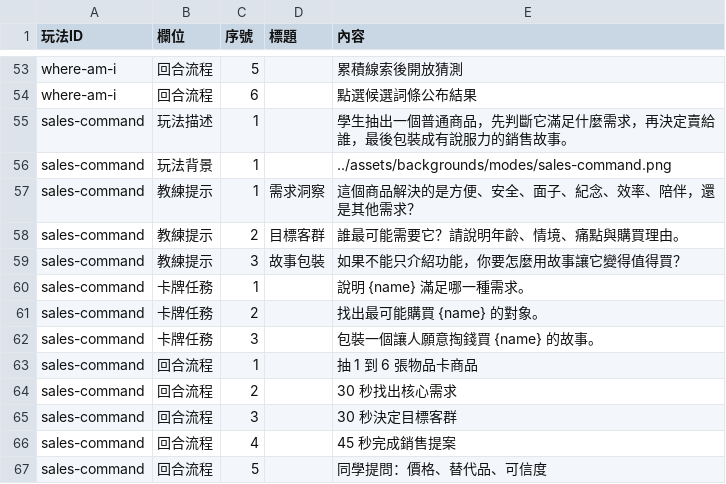
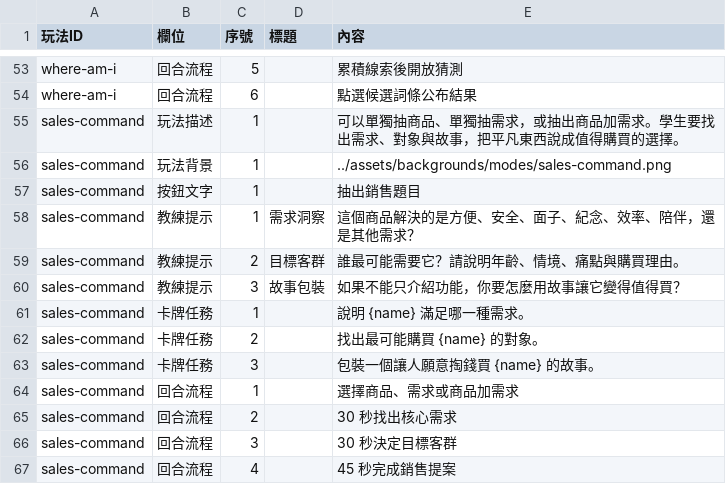
Before and after one commit to macrokernel3000/debatevision, a CSV file: data/content/玩法文案.csv, drawn as a sheet; only a part is shown, gaps mark what is left out; the shorter side is filled out with more unchanged rows; the diff covers the shown part only.

```diff
--- a/data/content/玩法文案.csv
+++ b/data/content/玩法文案.csv
@@ -54,4 +54,5 @@ where-am-i,回合流程,5,,累積線索後開放猜測
 where-am-i,回合流程,6,,點選候選詞條公布結果
-sales-command,玩法描述,1,,學生抽出一個普通商品，先判斷它滿足什麼需求，再決定賣給誰，最後包裝成有說服力的銷售故事。
+sales-command,玩法描述,1,,可以單獨抽商品、單獨抽需求，或抽出商品加需求。學生要找出需求、對象與故事，把平凡東西說成值得購買的選擇。
 sales-command,玩法背景,1,,../assets/backgrounds/modes/sales-command.png
+sales-command,按鈕文字,1,,抽出銷售題目
 sales-command,教練提示,1,需求洞察,這個商品解決的是方便、安全、面子、紀念、效率、陪伴，還是其他需求？
@@ -62,3 +63,3 @@ sales-command,卡牌任務,2,,找出最可能購買 {name} 的對象。
 sales-command,卡牌任務,3,,包裝一個讓人願意掏錢買 {name} 的故事。
-sales-command,回合流程,1,,抽 1 到 6 張物品卡商品
+sales-command,回合流程,1,,選擇商品、需求或商品加需求
 sales-command,回合流程,2,,30 秒找出核心需求
```
Also changed, not shown: 11 edited cells elsewhere in this file, data/cards/物品卡.csv, 16 other files.
